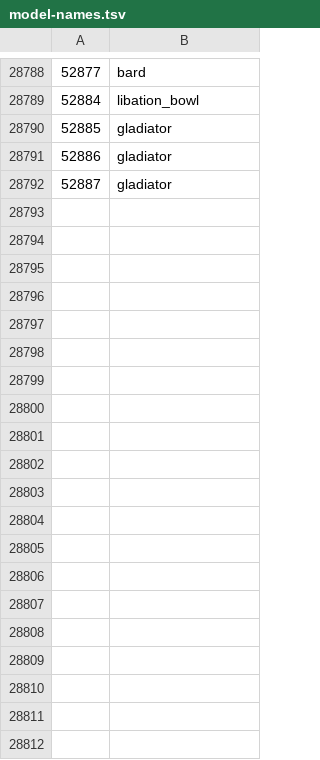
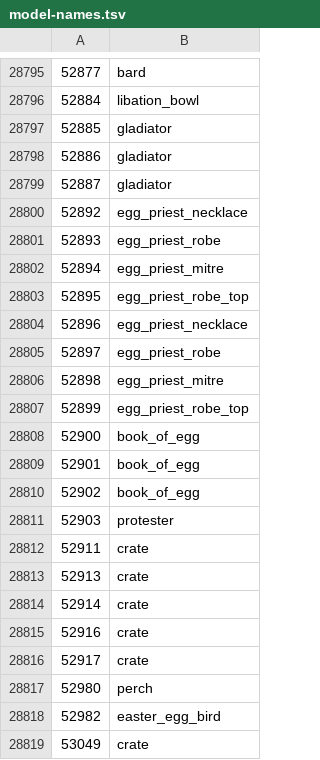
Before and after one commit to ThatGamerBlue/cs2-decompiler, a TSV file: src/main/resources/org/runestar/cs2/model-names.tsv, drawn as a sheet; only a part is shown, gaps mark what is left out; the diff covers the shown part only; the diff names each change by its address in the sheet, - before the commit and + after, or states it on an @@ line.

```diff
--- a/src/main/resources/org/runestar/cs2/model-names.tsv
+++ b/src/main/resources/org/runestar/cs2/model-names.tsv
+row 28800: 52892 | egg_priest_necklace
+row 28801: 52893 | egg_priest_robe
+row 28802: 52894 | egg_priest_mitre
+row 28803: 52895 | egg_priest_robe_top
+row 28804: 52896 | egg_priest_necklace
+row 28805: 52897 | egg_priest_robe
+row 28806: 52898 | egg_priest_mitre
+row 28807: 52899 | egg_priest_robe_top
+row 28808: 52900 | book_of_egg
+row 28809: 52901 | book_of_egg
+row 28810: 52902 | book_of_egg
+row 28811: 52903 | protester
+row 28812: 52911 | crate
+row 28813: 52913 | crate
+row 28814: 52914 | crate
+row 28815: 52916 | crate
+row 28816: 52917 | crate
+row 28817: 52980 | perch
+row 28818: 52982 | easter_egg_bird
+row 28819: 53049 | crate
```
Also changed, not shown: 34 added rows elsewhere in this file, src/main/resources/org/runestar/cs2/loc-names.tsv, src/main/resources/org/runestar/cs2/maparea-names.tsv, 3 other files.
